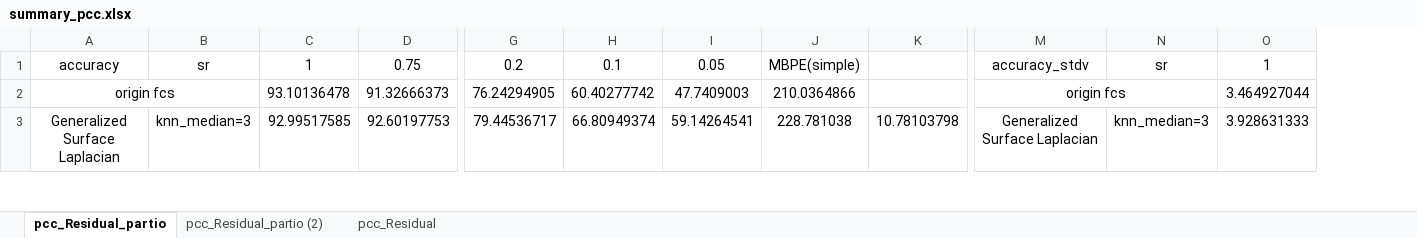
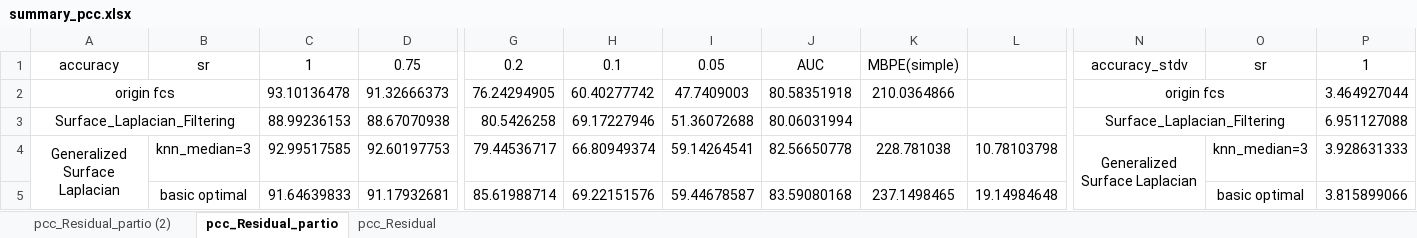
Before and after one commit to Malcolm-XY/modeling_vce_residual, an Excel workbook: results_cnn_subnetwork_evaluation/PCC_subnetwork_separate_node_index/summary_pcc.xlsx, sheet pcc_Residual_partio, drawn as a sheet; only a part is shown, gaps mark what is left out; values as stored, in another font and other column widths than the file's, no borders; conditional formats not drawn; addresses are those after the commit; rows hold the shown columns only; the diff covers the shown part only; the diff names each change by its address in the sheet, - before the commit and + after, or states it on an @@ line.

```diff
--- a/results_cnn_subnetwork_evaluation/PCC_subnetwork_separate_node_index/summary_pcc.xlsx (sheet pcc_Residual_partio)
+++ b/results_cnn_subnetwork_evaluation/PCC_subnetwork_separate_node_index/summary_pcc.xlsx (sheet pcc_Residual_partio)
@@ sheet tab order changed: pcc_Residual_partio (2) | pcc_Residual_partio | pcc_Residual @@
+column J, rows 1-2: AUC | 80.58351918; row 4: 82.56650778
+row 3: Surface_Laplacian_Filtering |  | 88.99236153 | 88.67070938 | 80.5426258 | 69.17227946 | 51.36072688 | 80.06031994 |  |  | Surface_Laplacian_Filtering |  | 6.951127088
+A4:A5 merged
+N4:N5 merged
+row 5:  | basic optimal | 91.64639833 | 91.17932681 | 85.61988714 | 69.22151576 | 59.44678587 | 83.59080168 | 237.1498465 | 19.14984648 |  | basic optimal | 3.815899066
```
Also changed, not shown: 1 added row, 4 removed rows and merged cells elsewhere in this sheet, sheet pcc_Residual_partio (2), formulas that keep their value, fitted_results/fitted_results_competing(sub1_sub5_joint_band)_kernel_norm/channel_importances(basic).xlsx, fitted_results/fitted_results_competing(sub1_sub5_joint_band)_kernel_norm/fitted_results(basic).xlsx, 29 other files.
